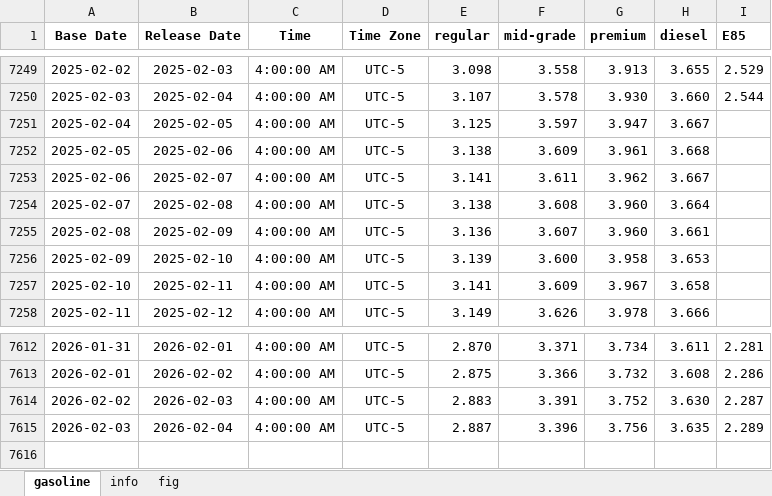
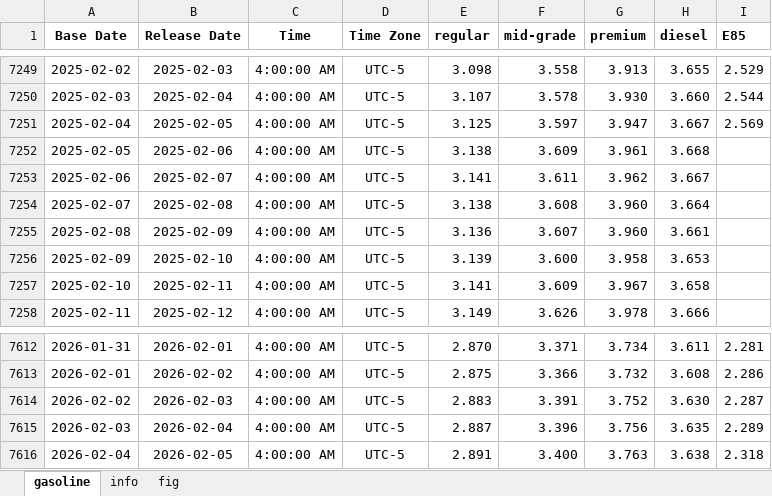
Before and after one commit to Tommylee1013/AlternativeData, an Excel workbook: data/commodity/AAA Gasoline.xlsx, sheet gasoline, drawn as a sheet; only a part is shown, gaps mark what is left out; values as stored, in another font and other column widths than the file's, no borders; the diff names each change by its address in the sheet, - before the commit and + after, or states it on an @@ line.

Commit message:
Data update (2026/02/05)

```diff
--- a/data/commodity/AAA Gasoline.xlsx (sheet gasoline)
+++ b/data/commodity/AAA Gasoline.xlsx (sheet gasoline)
-I7251 (E85): (empty)
+I7251 (E85): 2.569
+row 7616: 2026-02-04 | 2026-02-05 | 4:00:00 AM | UTC-5 | 2.891 | 3.400 | 3.763 | 3.638 | 2.318
```
Also changed, not shown: charts or pictures, data/commodity/Lithium.xlsx, data/freight/baltic dry index.xlsx, 3 other files.
